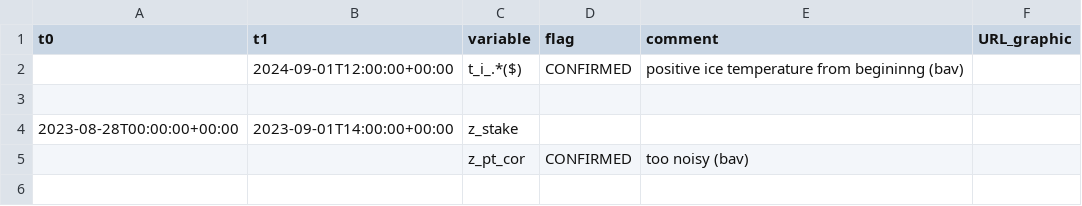
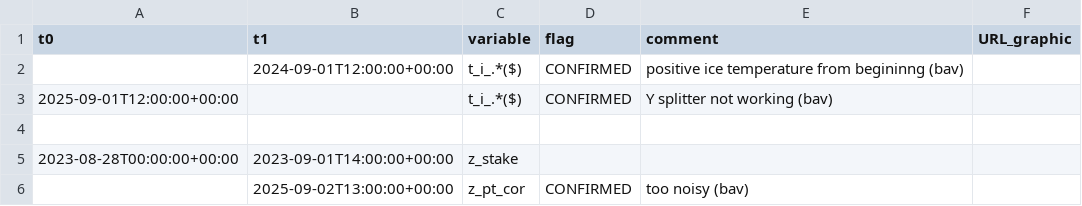
Before and after one commit to GEUS-Glaciology-and-Climate/PROMICE-AWS-data-issues, a CSV file: flags/QAS_Lv3.csv, drawn as a sheet.

```diff
--- a/flags/QAS_Lv3.csv
+++ b/flags/QAS_Lv3.csv
@@ -2,4 +2,5 @@ t0,t1,variable,flag,comment,URL_graphic
 , 2024-09-01T12:00:00+00:00, t_i_.*($), CONFIRMED, positive ice temperature from begininng (bav),
+2025-09-01T12:00:00+00:00, , t_i_.*($), CONFIRMED, Y splitter not working (bav),
 
 2023-08-28T00:00:00+00:00,2023-09-01T14:00:00+00:00,z_stake,, ,
-,, z_pt_cor, CONFIRMED, too noisy (bav),
+,2025-09-02T13:00:00+00:00, z_pt_cor, CONFIRMED, too noisy (bav),
```
Also changed, not shown: 1 other file.
